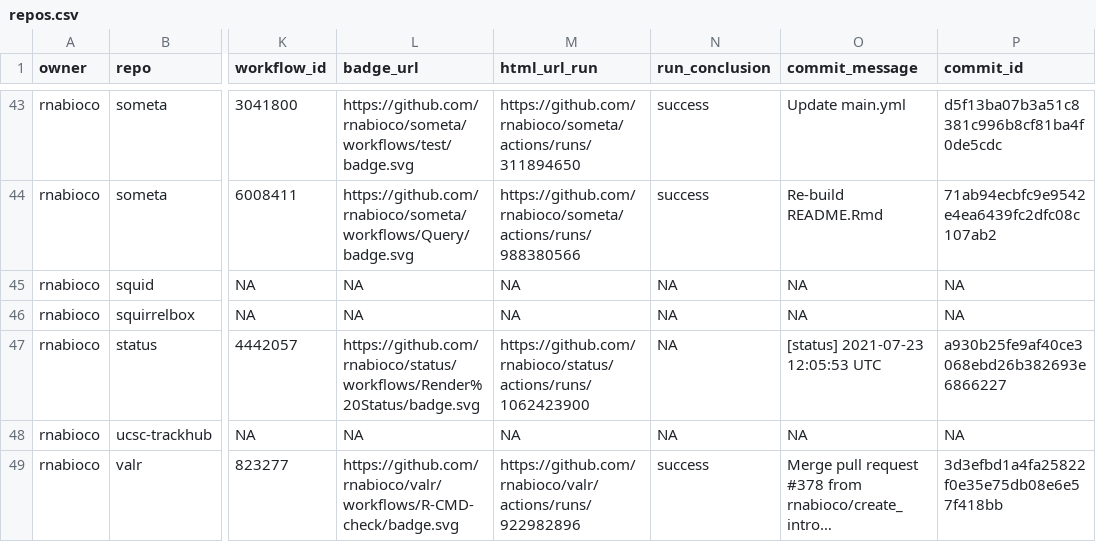
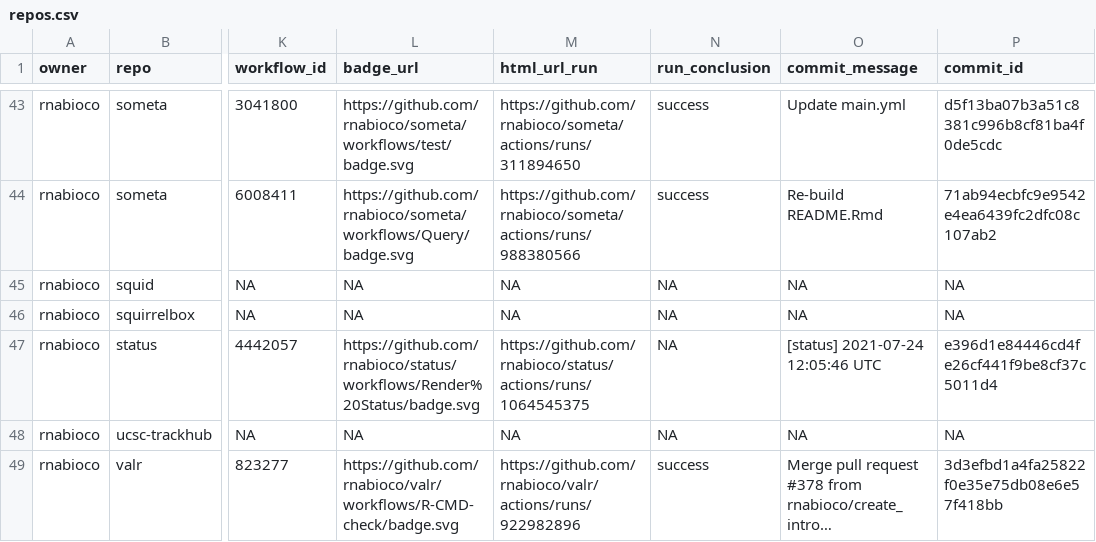
Before and after one commit to rnabioco/status, a CSV file: repos.csv, drawn as a sheet; only a part is shown, gaps mark what is left out; long unchanged cells end in …; the diff names each change by its address in the sheet, - before the commit and + after, or states it on an @@ line.

```diff
--- a/repos.csv
+++ b/repos.csv
-M47 (html_url_run): https://github.com/rnabioco/status/actions/runs/1062423900
+M47 (html_url_run): https://github.com/rnabioco/status/actions/runs/1064545375
-O47 (commit_message): [status] 2021-07-23 12:05:53 UTC
+O47 (commit_message): [status] 2021-07-24 12:05:46 UTC
-P47 (commit_id): a930b25fe9af40ce3068ebd26b382693e6866227
+P47 (commit_id): e396d1e84446cd4fe26cf441f9be8cf37c5011d4
```
Also changed, not shown: 1 other file.
